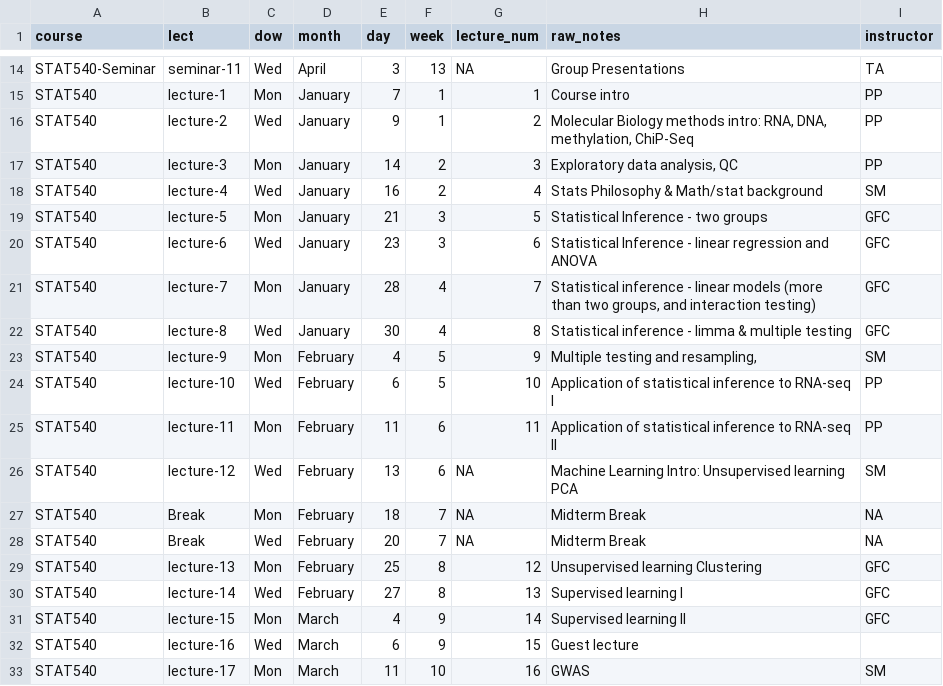
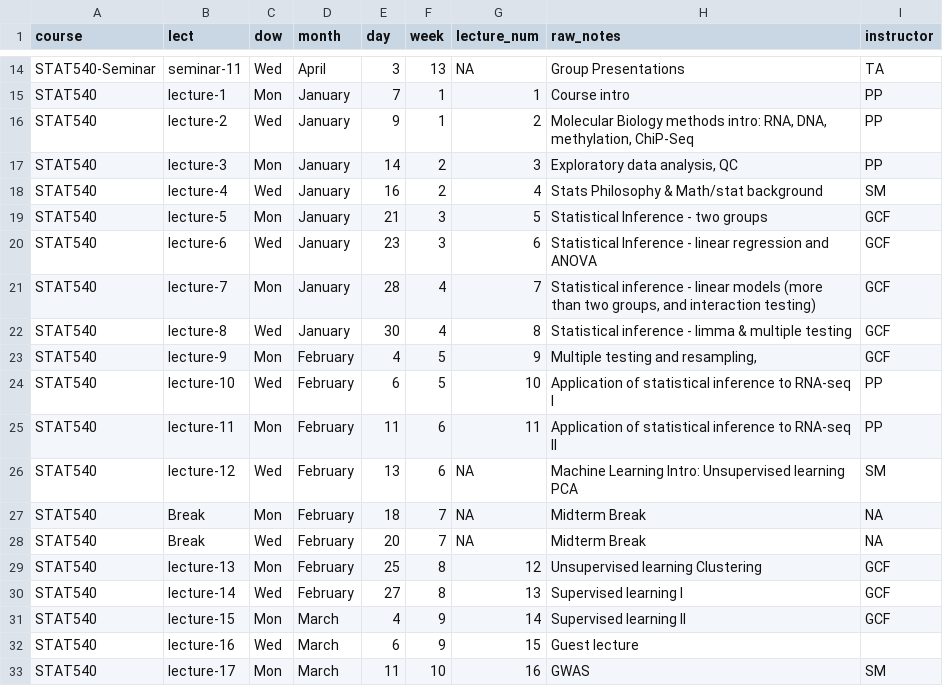
Before and after one commit to STAT540-UBC/STAT540-UBC.github.io, a CSV file: course-admin/schedule_2019.csv, drawn as a sheet; only a part is shown, gaps mark what is left out.

Commit message:
upload lect15

```diff
--- a/course-admin/schedule_2019.csv
+++ b/course-admin/schedule_2019.csv
@@ -18,7 +18,7 @@ STAT540,lecture-3,Mon,January,14,2,3,"Exploratory data analysis, QC ",PP
 STAT540,lecture-4,Wed,January,16,2,4,Stats Philosophy & Math/stat background,SM
-STAT540,lecture-5,Mon,January,21,3,5,Statistical Inference - two groups,GFC
-STAT540,lecture-6,Wed,January,23,3,6,Statistical Inference - linear regression and ANOVA,GFC
-STAT540,lecture-7,Mon,January,28,4,7,"Statistical inference - linear models (more than two groups, and interaction testing)",GFC
-STAT540,lecture-8,Wed,January,30,4,8,Statistical inference - limma & multiple testing,GFC
-STAT540,lecture-9,Mon,February,4,5,9,"Multiple testing and resampling,",SM
+STAT540,lecture-5,Mon,January,21,3,5,Statistical Inference - two groups,GCF
+STAT540,lecture-6,Wed,January,23,3,6,Statistical Inference - linear regression and ANOVA,GCF
+STAT540,lecture-7,Mon,January,28,4,7,"Statistical inference - linear models (more than two groups, and interaction testing)",GCF
+STAT540,lecture-8,Wed,January,30,4,8,Statistical inference - limma & multiple testing,GCF
+STAT540,lecture-9,Mon,February,4,5,9,"Multiple testing and resampling,",GCF
 STAT540,lecture-10,Wed,February,6,5,10,Application of statistical inference to RNA-seq I,PP
@@ -28,5 +28,5 @@ STAT540,Break,Mon,February,18,7,NA,Midterm Break,NA
 STAT540,Break,Wed,February,20,7,NA,Midterm Break,NA
-STAT540,lecture-13,Mon,February,25,8,12,Unsupervised learning Clustering,GFC
-STAT540,lecture-14,Wed,February,27,8,13,Supervised learning I,GFC
-STAT540,lecture-15,Mon,March,4,9,14,Supervised learning II ,GFC
+STAT540,lecture-13,Mon,February,25,8,12,Unsupervised learning Clustering,GCF
+STAT540,lecture-14,Wed,February,27,8,13,Supervised learning I,GCF
+STAT540,lecture-15,Mon,March,4,9,14,Supervised learning II ,GCF
 STAT540,lecture-16,Wed,March,6,9,15,Guest lecture,
```
Also changed, not shown: 2 other files.
